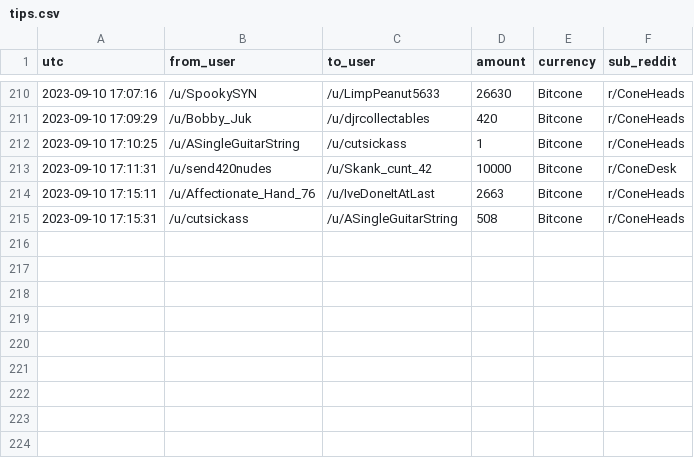
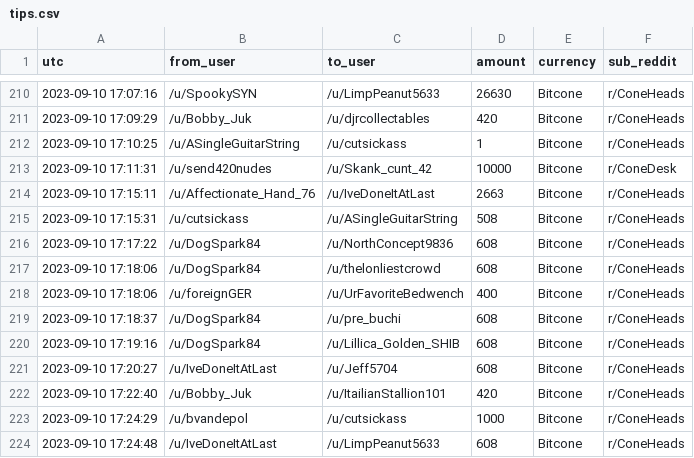
Before and after one commit to birdwastheword/Coneheads-Tip-Leaderboard, a CSV file: runs/2023-09-10/tips.csv, drawn as a sheet; only a part is shown, gaps mark what is left out; the diff names each change by its address in the sheet, - before the commit and + after, or states it on an @@ line.

```diff
--- a/runs/2023-09-10/tips.csv
+++ b/runs/2023-09-10/tips.csv
+row 216: 2023-09-10 17:17:22 | /u/DogSpark84 | /u/NorthConcept9836 | 608 | Bitcone | r/ConeHeads
+row 217: 2023-09-10 17:18:06 | /u/DogSpark84 | /u/thelonliestcrowd | 608 | Bitcone | r/ConeHeads
+row 218: 2023-09-10 17:18:06 | /u/foreignGER | /u/UrFavoriteBedwench | 400 | Bitcone | r/ConeHeads
+row 219: 2023-09-10 17:18:37 | /u/DogSpark84 | /u/pre_buchi | 608 | Bitcone | r/ConeHeads
+row 220: 2023-09-10 17:19:16 | /u/DogSpark84 | /u/Lillica_Golden_SHIB | 608 | Bitcone | r/ConeHeads
+row 221: 2023-09-10 17:20:27 | /u/IveDoneItAtLast | /u/Jeff5704 | 608 | Bitcone | r/ConeHeads
+row 222: 2023-09-10 17:22:40 | /u/Bobby_Juk | /u/ItailianStallion101 | 420 | Bitcone | r/ConeHeads
+row 223: 2023-09-10 17:24:29 | /u/bvandepol | /u/cutsickass | 1000 | Bitcone | r/ConeHeads
+row 224: 2023-09-10 17:24:48 | /u/IveDoneItAtLast | /u/LimpPeanut5633 | 608 | Bitcone | r/ConeHeads
```
Also changed, not shown: 2 other files.
